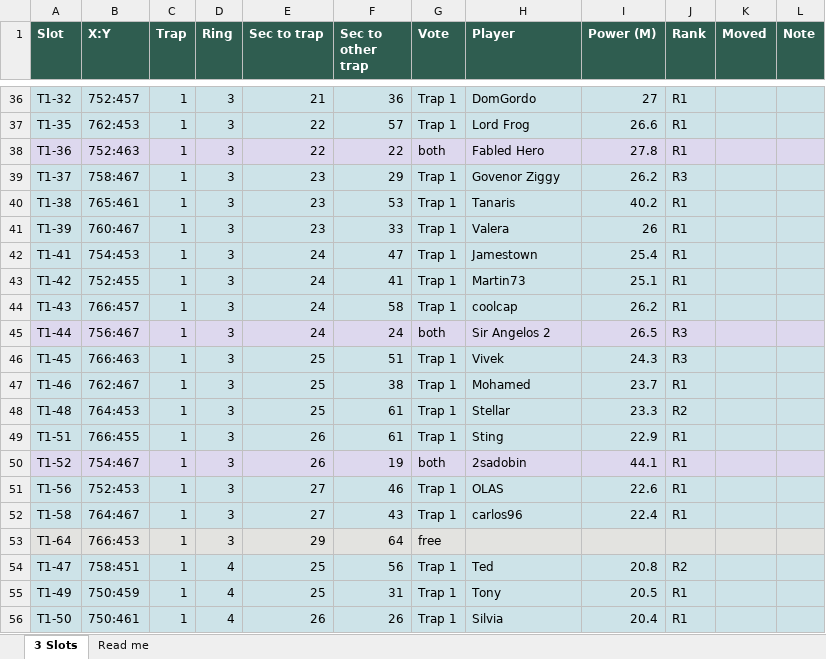
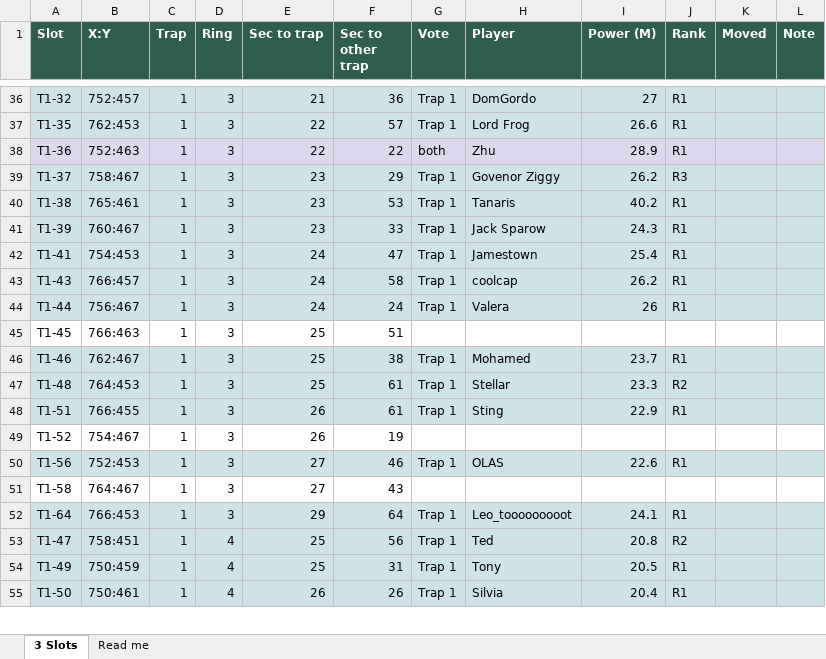
Before and after one commit to MarsmanKingshot/gld-hive-2to1, an Excel workbook: hive_workbook_design5.xlsx, sheet 3 Slots, drawn as a sheet; only a part is shown, gaps mark what is left out; values as stored, in another font and other column widths than the file's, no borders; removed rows and columns are numbered as before the commit, all else as after; the diff covers the shown part only; the diff names each change by its address in the sheet, - before the commit and + after, or states it on an @@ line.

```diff
--- a/hive_workbook_design5.xlsx (sheet 3 Slots)
+++ b/hive_workbook_design5.xlsx (sheet 3 Slots)
-H38 (Player): Fabled Hero
+H38 (Player): Zhu
-I38 (Power (M)): 27.8
+I38 (Power (M)): 28.9
-H41 (Player): Valera
+H41 (Player): Jack Sparow
-I41 (Power (M)): 26
+I41 (Power (M)): 24.3
-row 43: T1-42 | 752:455 | 1 | 3 | 24 | 41 | Trap 1 | Martin73 | 25.1 | R1
-G44 (Vote): both
+G44 (Vote): Trap 1
-H44 (Player): Sir Angelos 2
+H44 (Player): Valera
-I44 (Power (M)): 26.5
+I44 (Power (M)): 26
-J44 (Rank): R3
+J44 (Rank): R1
-A45:L45 fill: #CDE3E8
+A45:L45 fill: none
-G45 (Vote): Trap 1
+G45 (Vote): (empty)
-H45 (Player): Vivek
+H45 (Player): (empty)
-I45 (Power (M)): 24.3
+I45 (Power (M)): (empty)
-J45 (Rank): R3
+J45 (Rank): (empty)
-A49:L49 fill: #DDD8EE
+A49:L49 fill: none
-G49 (Vote): both
+G49 (Vote): (empty)
-H49 (Player): 2sadobin
+H49 (Player): (empty)
-I49 (Power (M)): 44.1
+I49 (Power (M)): (empty)
-J49 (Rank): R1
+J49 (Rank): (empty)
-A51:L51 fill: #CDE3E8
+A51:L51 fill: none
-G51 (Vote): Trap 1
+G51 (Vote): (empty)
-H51 (Player): carlos96
+H51 (Player): (empty)
-I51 (Power (M)): 22.4
+I51 (Power (M)): (empty)
-J51 (Rank): R1
+J51 (Rank): (empty)
-G52 (Vote): free
+G52 (Vote): Trap 1
-H52 (Player): (empty)
+H52 (Player): Leo_tooooooooot
-I52 (Power (M)): (empty)
+I52 (Power (M)): 24.1
-J52 (Rank): (empty)
+J52 (Rank): R1
```
Also changed, not shown: 10 added rows, 5 removed rows, 97 edited cells and cell formats elsewhere in this sheet, 7 other files.
